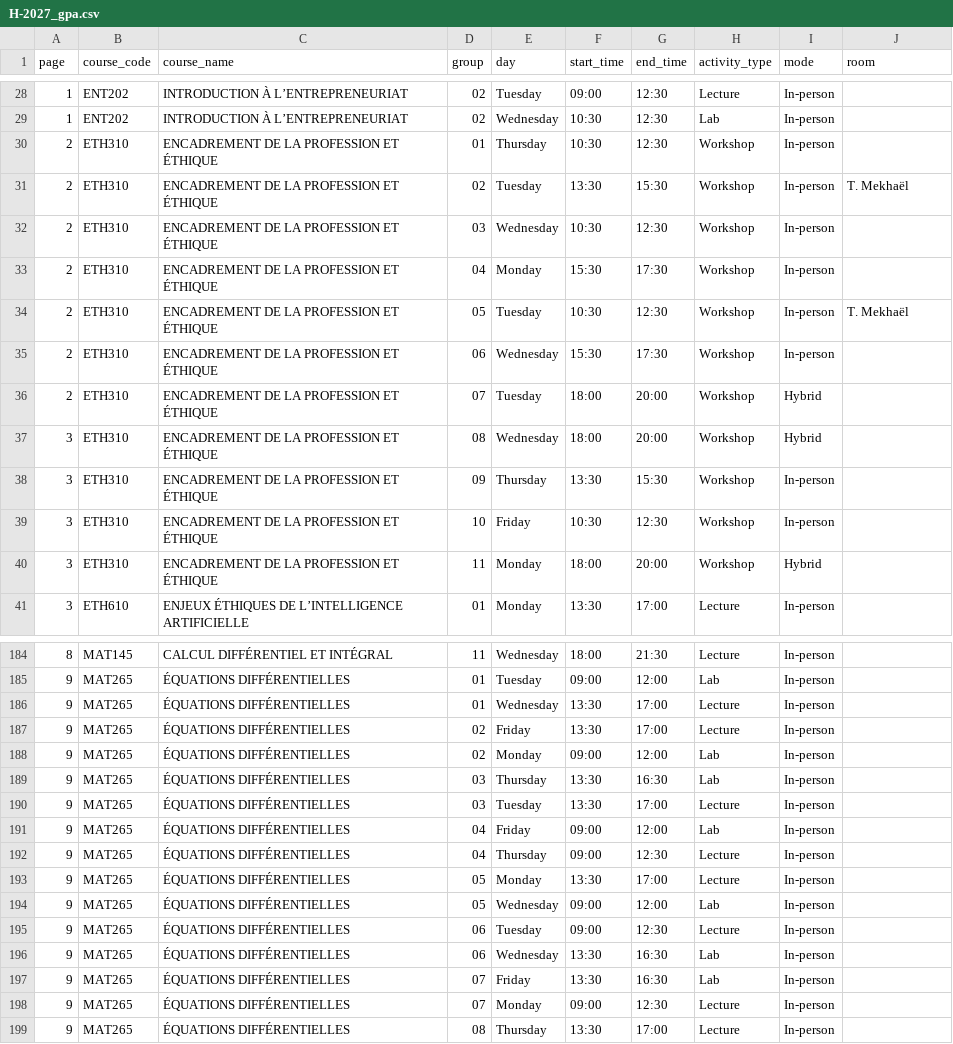
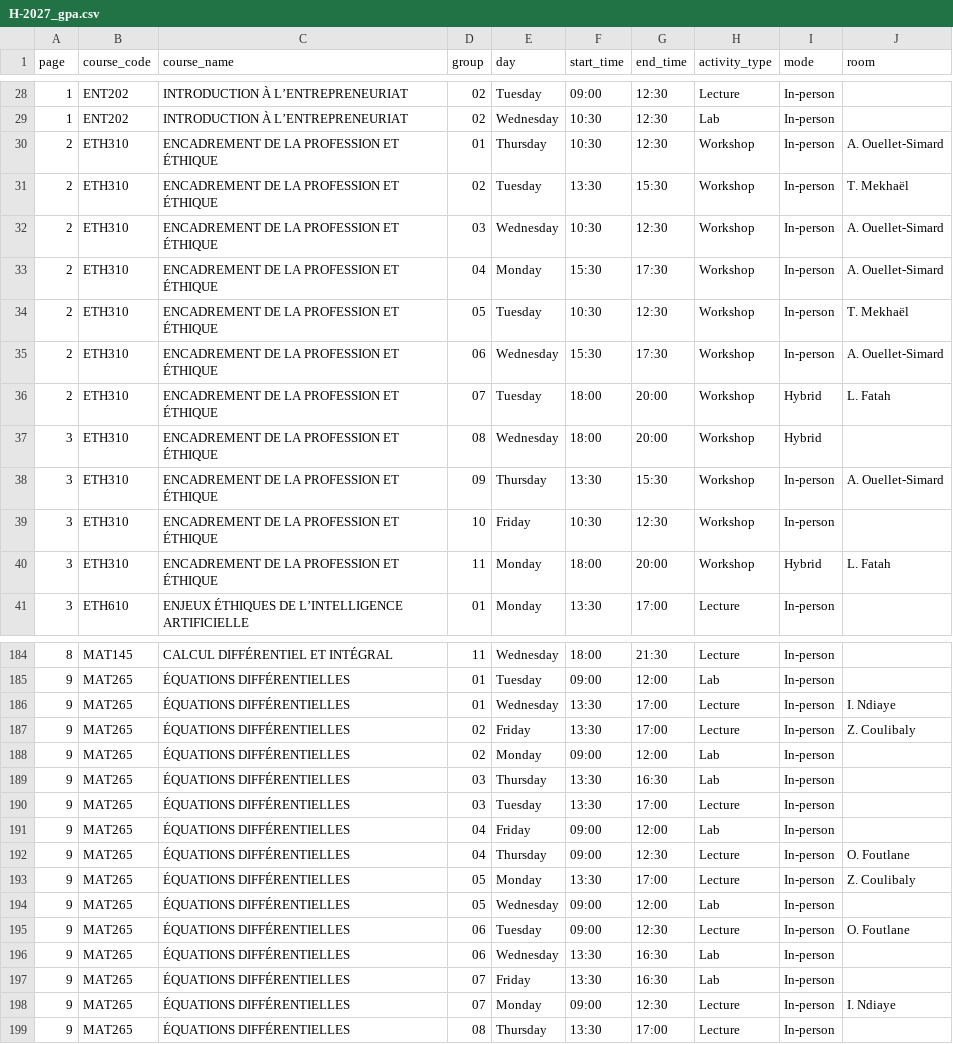
Before and after one commit to olivier0922/schedule-generator-ETS, a CSV file: data/H-2027_gpa.csv, drawn as a sheet; only a part is shown, gaps mark what is left out; the diff covers the shown part only.

```diff
--- a/data/H-2027_gpa.csv
+++ b/data/H-2027_gpa.csv
@@ -29,13 +29,13 @@
 1,ENT202,INTRODUCTION À L’ENTREPRENEURIAT,02,Wednesday,10:30,12:30,Lab,In-person,
-2,ETH310,ENCADREMENT DE LA PROFESSION ET ÉTHIQUE,01,Thursday,10:30,12:30,Workshop,In-person,
+2,ETH310,ENCADREMENT DE LA PROFESSION ET ÉTHIQUE,01,Thursday,10:30,12:30,Workshop,In-person,A. Ouellet-Simard
 2,ETH310,ENCADREMENT DE LA PROFESSION ET ÉTHIQUE,02,Tuesday,13:30,15:30,Workshop,In-person,T. Mekhaël
-2,ETH310,ENCADREMENT DE LA PROFESSION ET ÉTHIQUE,03,Wednesday,10:30,12:30,Workshop,In-person,
-2,ETH310,ENCADREMENT DE LA PROFESSION ET ÉTHIQUE,04,Monday,15:30,17:30,Workshop,In-person,
+2,ETH310,ENCADREMENT DE LA PROFESSION ET ÉTHIQUE,03,Wednesday,10:30,12:30,Workshop,In-person,A. Ouellet-Simard
+2,ETH310,ENCADREMENT DE LA PROFESSION ET ÉTHIQUE,04,Monday,15:30,17:30,Workshop,In-person,A. Ouellet-Simard
 2,ETH310,ENCADREMENT DE LA PROFESSION ET ÉTHIQUE,05,Tuesday,10:30,12:30,Workshop,In-person,T. Mekhaël
-2,ETH310,ENCADREMENT DE LA PROFESSION ET ÉTHIQUE,06,Wednesday,15:30,17:30,Workshop,In-person,
-2,ETH310,ENCADREMENT DE LA PROFESSION ET ÉTHIQUE,07,Tuesday,18:00,20:00,Workshop,Hybrid,
+2,ETH310,ENCADREMENT DE LA PROFESSION ET ÉTHIQUE,06,Wednesday,15:30,17:30,Workshop,In-person,A. Ouellet-Simard
+2,ETH310,ENCADREMENT DE LA PROFESSION ET ÉTHIQUE,07,Tuesday,18:00,20:00,Workshop,Hybrid,L. Fatah
 3,ETH310,ENCADREMENT DE LA PROFESSION ET ÉTHIQUE,08,Wednesday,18:00,20:00,Workshop,Hybrid,
-3,ETH310,ENCADREMENT DE LA PROFESSION ET ÉTHIQUE,09,Thursday,13:30,15:30,Workshop,In-person,
+3,ETH310,ENCADREMENT DE LA PROFESSION ET ÉTHIQUE,09,Thursday,13:30,15:30,Workshop,In-person,A. Ouellet-Simard
 3,ETH310,ENCADREMENT DE LA PROFESSION ET ÉTHIQUE,10,Friday,10:30,12:30,Workshop,In-person,
-3,ETH310,ENCADREMENT DE LA PROFESSION ET ÉTHIQUE,11,Monday,18:00,20:00,Workshop,Hybrid,
+3,ETH310,ENCADREMENT DE LA PROFESSION ET ÉTHIQUE,11,Monday,18:00,20:00,Workshop,Hybrid,L. Fatah
 3,ETH610,ENJEUX ÉTHIQUES DE L’INTELLIGENCE ARTIFICIELLE,01,Monday,13:30,17:00,Lecture,In-person,
@@ -185,4 +185,4 @@
 9,MAT265,ÉQUATIONS DIFFÉRENTIELLES,01,Tuesday,09:00,12:00,Lab,In-person,
-9,MAT265,ÉQUATIONS DIFFÉRENTIELLES,01,Wednesday,13:30,17:00,Lecture,In-person,
-9,MAT265,ÉQUATIONS DIFFÉRENTIELLES,02,Friday,13:30,17:00,Lecture,In-person,
+9,MAT265,ÉQUATIONS DIFFÉRENTIELLES,01,Wednesday,13:30,17:00,Lecture,In-person,I. Ndiaye
+9,MAT265,ÉQUATIONS DIFFÉRENTIELLES,02,Friday,13:30,17:00,Lecture,In-person,Z. Coulibaly
 9,MAT265,ÉQUATIONS DIFFÉRENTIELLES,02,Monday,09:00,12:00,Lab,In-person,
@@ -191,9 +191,9 @@
 9,MAT265,ÉQUATIONS DIFFÉRENTIELLES,04,Friday,09:00,12:00,Lab,In-person,
-9,MAT265,ÉQUATIONS DIFFÉRENTIELLES,04,Thursday,09:00,12:30,Lecture,In-person,
-9,MAT265,ÉQUATIONS DIFFÉRENTIELLES,05,Monday,13:30,17:00,Lecture,In-person,
+9,MAT265,ÉQUATIONS DIFFÉRENTIELLES,04,Thursday,09:00,12:30,Lecture,In-person,O. Foutlane
+9,MAT265,ÉQUATIONS DIFFÉRENTIELLES,05,Monday,13:30,17:00,Lecture,In-person,Z. Coulibaly
 9,MAT265,ÉQUATIONS DIFFÉRENTIELLES,05,Wednesday,09:00,12:00,Lab,In-person,
-9,MAT265,ÉQUATIONS DIFFÉRENTIELLES,06,Tuesday,09:00,12:30,Lecture,In-person,
+9,MAT265,ÉQUATIONS DIFFÉRENTIELLES,06,Tuesday,09:00,12:30,Lecture,In-person,O. Foutlane
 9,MAT265,ÉQUATIONS DIFFÉRENTIELLES,06,Wednesday,13:30,16:30,Lab,In-person,
 9,MAT265,ÉQUATIONS DIFFÉRENTIELLES,07,Friday,13:30,16:30,Lab,In-person,
-9,MAT265,ÉQUATIONS DIFFÉRENTIELLES,07,Monday,09:00,12:30,Lecture,In-person,
+9,MAT265,ÉQUATIONS DIFFÉRENTIELLES,07,Monday,09:00,12:30,Lecture,In-person,I. Ndiaye
 9,MAT265,ÉQUATIONS DIFFÉRENTIELLES,08,Thursday,13:30,17:00,Lecture,In-person,
```
Also changed, not shown: 34 edited cells elsewhere in this file, data/H-2027_ctn.csv, data/H-2027_ele.csv, 10 other files.
